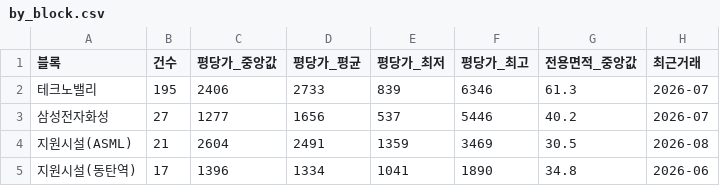
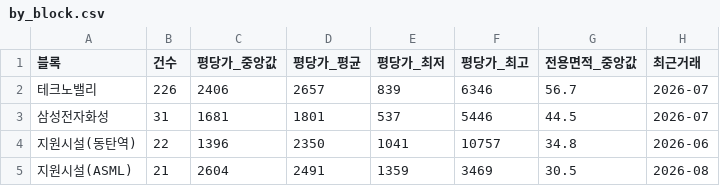
Before and after one commit to jay70park-cyber/jisik-blog-auto, a CSV file: data/by_block.csv, drawn as a sheet.

```diff
--- a/data/by_block.csv
+++ b/data/by_block.csv
@@ -1,5 +1,5 @@
 블록,건수,평당가_중앙값,평당가_평균,평당가_최저,평당가_최고,전용면적_중앙값,최근거래
-테크노밸리,195,2406,2733,839,6346,61.3,2026-07
-삼성전자화성,27,1277,1656,537,5446,40.2,2026-07
+테크노밸리,226,2406,2657,839,6346,56.7,2026-07
+삼성전자화성,31,1681,1801,537,5446,44.5,2026-07
+지원시설(동탄역),22,1396,2350,1041,10757,34.8,2026-06
 지원시설(ASML),21,2604,2491,1359,3469,30.5,2026-08
-지원시설(동탄역),17,1396,1334,1041,1890,34.8,2026-06
```
Also changed, not shown: data/by_complex.csv, data/by_type.csv, 2 other files.
